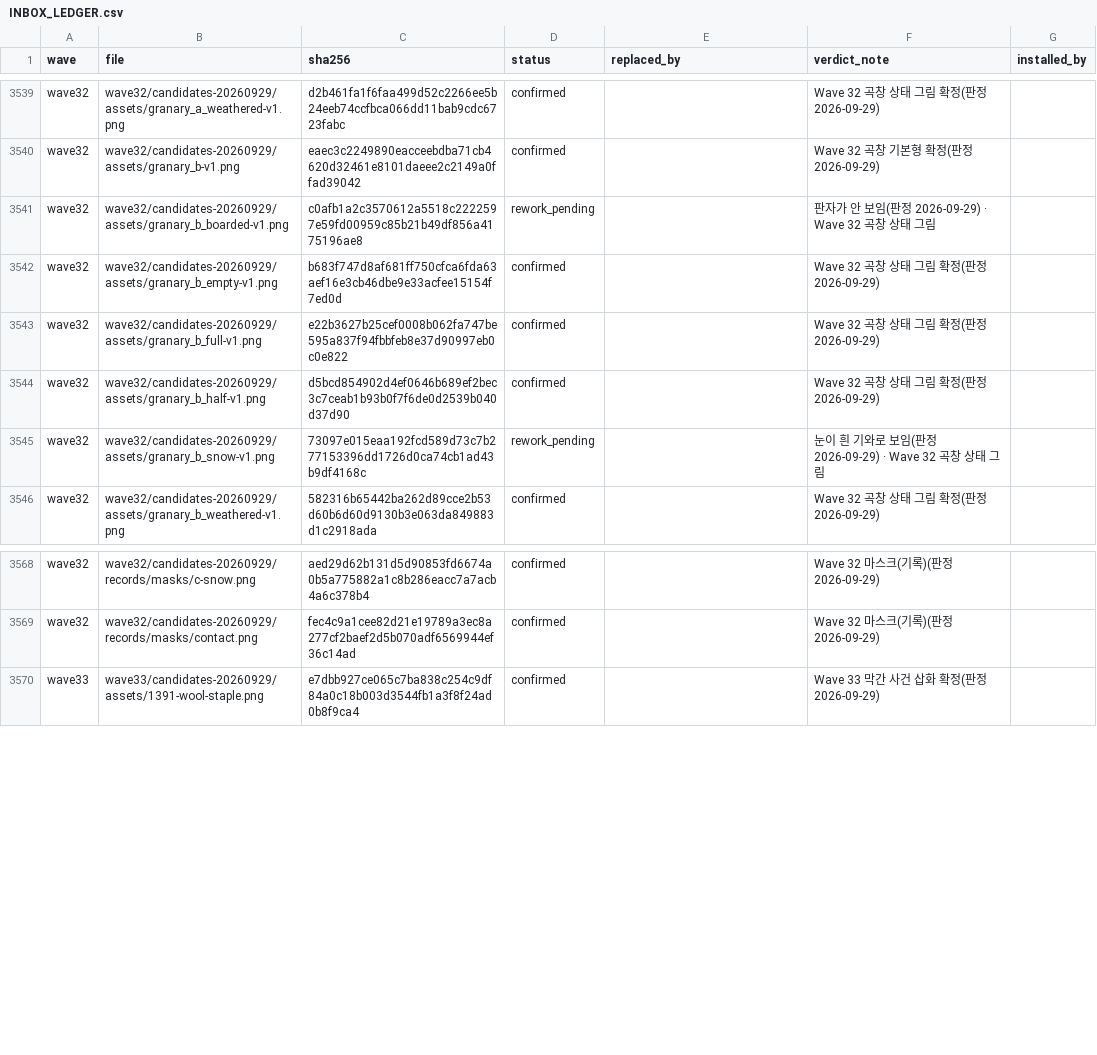
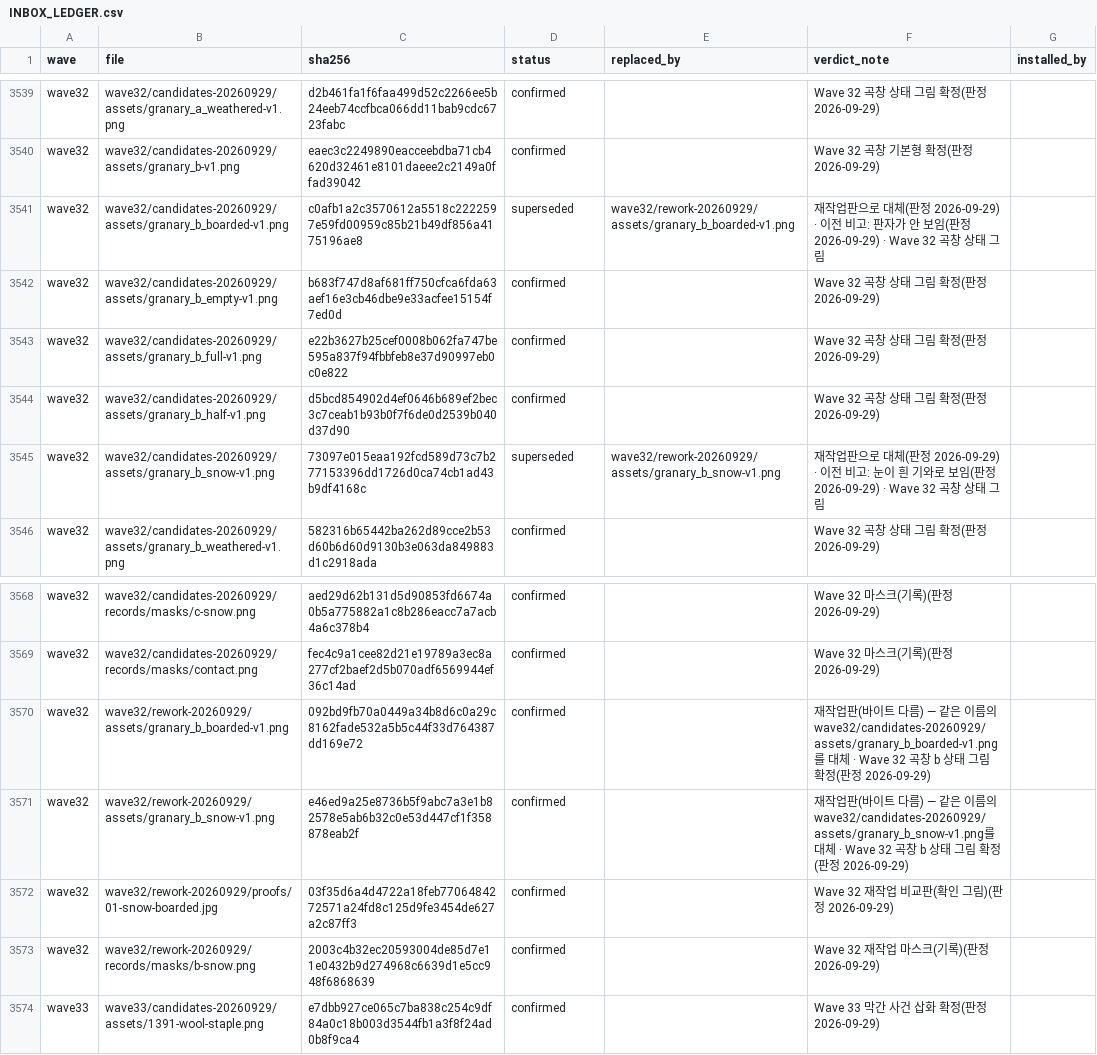
Before and after one commit to hyunlord/feudal-lord-simulator, a CSV file: assets-inbox/INBOX_LEDGER.csv, drawn as a sheet; only a part is shown, gaps mark what is left out.

```diff
--- a/assets-inbox/INBOX_LEDGER.csv
+++ b/assets-inbox/INBOX_LEDGER.csv
@@ -3540,3 +3540,3 @@ wave32,wave32/candidates-20260929/assets/granary_a_weathered-v1.png,d2b461fa1f6f
 wave32,wave32/candidates-20260929/assets/granary_b-v1.png,eaec3c2249890eacceebdba71cb4620d32461e8101daeee2c2149a0ffad39042,confirmed,,Wave 32 곡창 기본형 확정(판정 2026-09-29),
-wave32,wave32/candidates-20260929/assets/granary_b_boarded-v1.png,c0afb1a2c3570612a5518c2222597e59fd00959c85b21b49df856a4175196ae8,rework_pending,,판자가 안 보임(판정 2026-09-29) · Wave 32 곡창 상태 그림,
+wave32,wave32/candidates-20260929/assets/granary_b_boarded-v1.png,c0afb1a2c3570612a5518c2222597e59fd00959c85b21b49df856a4175196ae8,superseded,wave32/rework-20260929/assets/granary_b_boarded-v1.png,재작업판으로 대체(판정 2026-09-29) · 이전 비고: 판자가 안 보임(판정 2026-09-29) · Wave 32 곡창 상태 그림,
 wave32,wave32/candidates-20260929/assets/granary_b_empty-v1.png,b683f747d8af681ff750cfca6fda63aef16e3cb46dbe9e33acfee15154f7ed0d,confirmed,,Wave 32 곡창 상태 그림 확정(판정 2026-09-29),
@@ -3544,3 +3544,3 @@ wave32,wave32/candidates-20260929/assets/granary_b_full-v1.png,e22b3627b25cef000
 wave32,wave32/candidates-20260929/assets/granary_b_half-v1.png,d5bcd854902d4ef0646b689ef2bec3c7ceab1b93b0f7f6de0d2539b040d37d90,confirmed,,Wave 32 곡창 상태 그림 확정(판정 2026-09-29),
-wave32,wave32/candidates-20260929/assets/granary_b_snow-v1.png,73097e015eaa192fcd589d73c7b277153396dd1726d0ca74cb1ad43b9df4168c,rework_pending,,눈이 흰 기와로 보임(판정 2026-09-29) · Wave 32 곡창 상태 그림,
+wave32,wave32/candidates-20260929/assets/granary_b_snow-v1.png,73097e015eaa192fcd589d73c7b277153396dd1726d0ca74cb1ad43b9df4168c,superseded,wave32/rework-20260929/assets/granary_b_snow-v1.png,재작업판으로 대체(판정 2026-09-29) · 이전 비고: 눈이 흰 기와로 보임(판정 2026-09-29) · Wave 32 곡창 상태 그림,
 wave32,wave32/candidates-20260929/assets/granary_b_weathered-v1.png,582316b65442ba262d89cce2b53d60b6d60d9130b3e063da849883d1c2918ada,confirmed,,Wave 32 곡창 상태 그림 확정(판정 2026-09-29),
@@ -3569,2 +3569,6 @@ wave32,wave32/candidates-20260929/records/masks/c-snow.png,aed29d62b131d5d90853f
 wave32,wave32/candidates-20260929/records/masks/contact.png,fec4c9a1cee82d21e19789a3ec8a277cf2baef2d5b070adf6569944ef36c14ad,confirmed,,Wave 32 마스크(기록)(판정 2026-09-29),
+wave32,wave32/rework-20260929/assets/granary_b_boarded-v1.png,092bd9fb70a0449a34b8d6c0a29c8162fade532a5b5c44f33d764387dd169e72,confirmed,,재작업판(바이트 다름) — 같은 이름의 wave32/candidates-20260929/assets/granary_b_boarded-v1.png를 대체 · Wave 32 곡창 b 상태 그림 확정(판정 2026-09-29),
+wave32,wave32/rework-20260929/assets/granary_b_snow-v1.png,e46ed9a25e8736b5f9abc7a3e1b82578e5ab6b32c0e53d447cf1f358878eab2f,confirmed,,재작업판(바이트 다름) — 같은 이름의 wave32/candidates-20260929/assets/granary_b_snow-v1.png를 대체 · Wave 32 곡창 b 상태 그림 확정(판정 2026-09-29),
+wave32,wave32/rework-20260929/proofs/01-snow-boarded.jpg,03f35d6a4d4722a18feb7706484272571a24fd8c125d9fe3454de627a2c87ff3,confirmed,,Wave 32 재작업 비교판(확인 그림)(판정 2026-09-29),
+wave32,wave32/rework-20260929/records/masks/b-snow.png,2003c4b32ec20593004de85d7e11e0432b9d274968c6639d1e5cc948f6868639,confirmed,,Wave 32 재작업 마스크(기록)(판정 2026-09-29),
 wave33,wave33/candidates-20260929/assets/1391-wool-staple.png,e7dbb927ce065c7ba838c254c9df84a0c18b003d3544fb1a3f8f24ad0b8f9ca4,confirmed,,Wave 33 막간 사건 삽화 확정(판정 2026-09-29),
```
Also changed, not shown: 29 other files.
